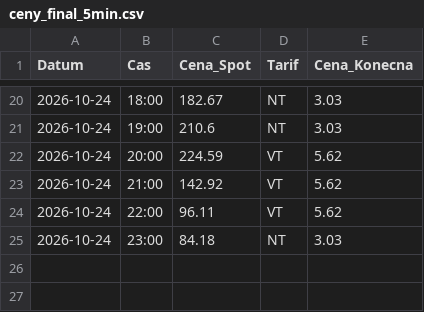
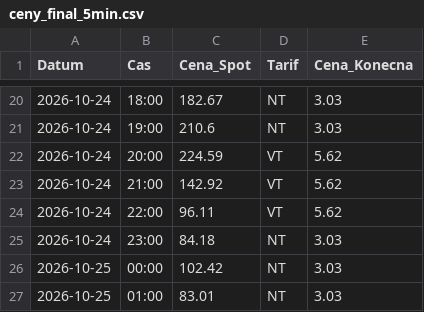
Before and after one commit to bytdvorce/chalupa-ote-monitor, a CSV file: ceny_final_5min.csv, drawn as a sheet; only a part is shown, gaps mark what is left out; the diff names each change by its address in the sheet, - before the commit and + after, or states it on an @@ line.

```diff
--- a/ceny_final_5min.csv
+++ b/ceny_final_5min.csv
+row 26: 2026-10-25 | 00:00 | 102.42 | NT | 3.03
+row 27: 2026-10-25 | 01:00 | 83.01 | NT | 3.03
```
